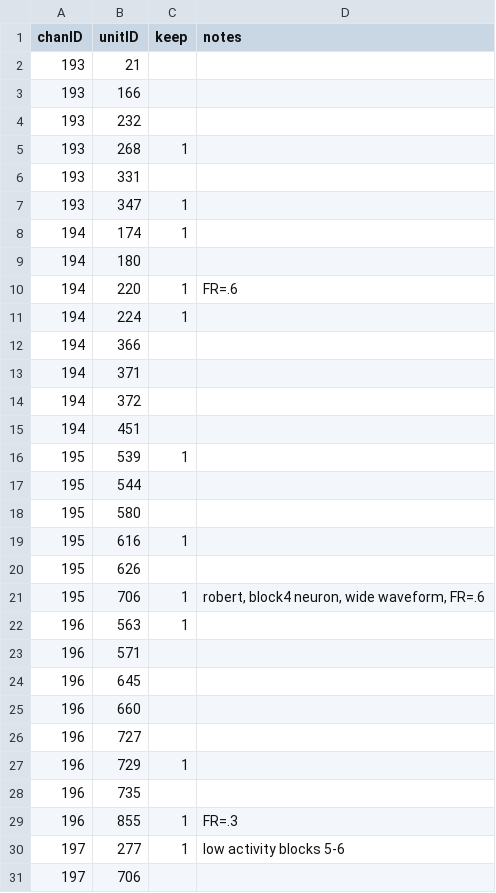
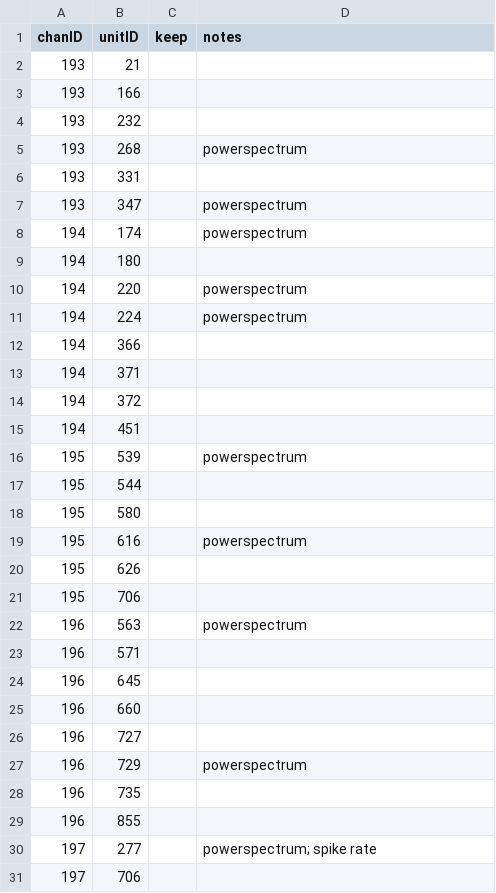
Before and after one commit to siyer7/asymmetry_design, a CSV file: results/202521/records/QC_pt21.csv, drawn as a sheet; only a part is shown; the diff covers the shown part only.

```diff
--- a/results/202521/records/QC_pt21.csv
+++ b/results/202521/records/QC_pt21.csv
@@ -4,9 +4,9 @@ chanID,unitID,keep,notes
 193,232,,
-193,268,1,
+193,268,,powerspectrum
 193,331,,
-193,347,1,
-194,174,1,
+193,347,,powerspectrum
+194,174,,powerspectrum
 194,180,,
-194,220,1,FR=.6
-194,224,1,
+194,220,,powerspectrum
+194,224,,powerspectrum
 194,366,,
@@ -15,9 +15,9 @@ chanID,unitID,keep,notes
 194,451,,
-195,539,1,
+195,539,,powerspectrum
 195,544,,
 195,580,,
-195,616,1,
+195,616,,powerspectrum
 195,626,,
-195,706,1,"robert, block4 neuron, wide waveform, FR=.6"
-196,563,1,
+195,706,,
+196,563,,powerspectrum
 196,571,,
@@ -26,6 +26,6 @@ chanID,unitID,keep,notes
 196,727,,
-196,729,1,
+196,729,,powerspectrum
 196,735,,
-196,855,1,FR=.3
-197,277,1,low activity blocks 5-6
+196,855,,
+197,277,,powerspectrum; spike rate
 197,706,,
```
Also changed, not shown: 31 edited cells elsewhere in this file, results/202522/records/QC_pt22.csv, 9 other files.
